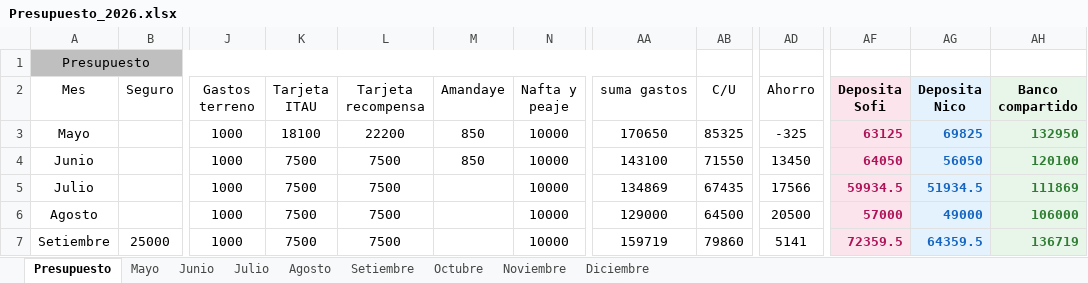
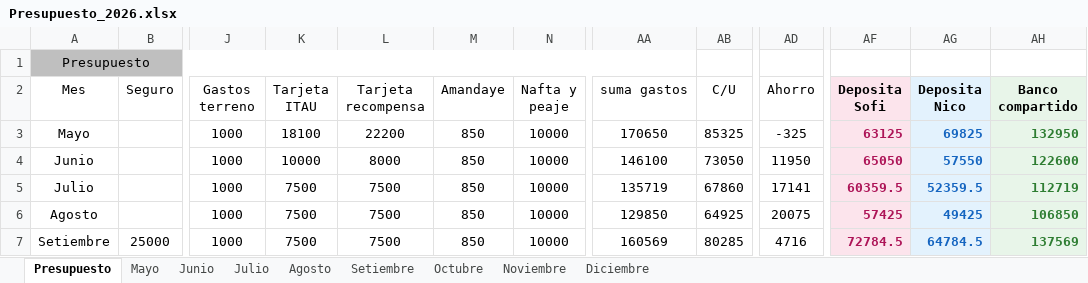
Before and after one commit to PersonalCasa/Presupuesto, an Excel workbook: Presupuesto_2026.xlsx, sheet Presupuesto, drawn as a sheet; only a part is shown, gaps mark what is left out; values as stored, in another font and other column widths than the file's, no borders; conditional formats not drawn; the diff covers the shown part only; the diff names each change by its address in the sheet, - before the commit and + after, or states it on an @@ line.

Commit message:
Add files via upload

```diff
--- a/Presupuesto_2026.xlsx (sheet Presupuesto)
+++ b/Presupuesto_2026.xlsx (sheet Presupuesto)
-K4 (Tarjeta ITAU): 7500
+K4 (Tarjeta ITAU): 10000
-L4 (Tarjeta recompensa): 7500
+L4 (Tarjeta recompensa): 8000
-AA4 (suma gastos): 143100
+AA4 (suma gastos): 146100
-AB4 (C/U): 71550
+AB4 (C/U): 73050
-AD4 (Ahorro): 13450
+AD4 (Ahorro): 11950
-AF4 (Deposita Sofi): 64050
+AF4 (Deposita Sofi): 65050
-AG4 (Deposita Nico): 56050
+AG4 (Deposita Nico): 57550
-AH4 (Banco compartido): 120100
+AH4 (Banco compartido): 122600
-M5:M7 (Amandaye): (empty)
+M5:M7 (Amandaye): 850
-AA5 (suma gastos): 134869
+AA5 (suma gastos): 135719
-AB5 (C/U): 67435
+AB5 (C/U): 67860
-AD5 (Ahorro): 17566
+AD5 (Ahorro): 17141
-AF5 (Deposita Sofi): 59934.5
+AF5 (Deposita Sofi): 60359.5
-AG5 (Deposita Nico): 51934.5
+AG5 (Deposita Nico): 52359.5
-AH5 (Banco compartido): 111869
+AH5 (Banco compartido): 112719
-AA6 (suma gastos): 129000
+AA6 (suma gastos): 129850
-AB6 (C/U): 64500
+AB6 (C/U): 64925
-AD6 (Ahorro): 20500
+AD6 (Ahorro): 20075
-AF6 (Deposita Sofi): 57000
+AF6 (Deposita Sofi): 57425
-AG6 (Deposita Nico): 49000
+AG6 (Deposita Nico): 49425
-AH6 (Banco compartido): 106000
+AH6 (Banco compartido): 106850
-AA7 (suma gastos): 159719
+AA7 (suma gastos): 160569
-AB7 (C/U): 79860
+AB7 (C/U): 80285
-AD7 (Ahorro): 5141
+AD7 (Ahorro): 4716
-AF7 (Deposita Sofi): 72359.5
+AF7 (Deposita Sofi): 72784.5
-AG7 (Deposita Nico): 64359.5
+AG7 (Deposita Nico): 64784.5
-AH7 (Banco compartido): 136719
+AH7 (Banco compartido): 137569
```
Also changed, not shown: 21 edited cells elsewhere in this sheet.
